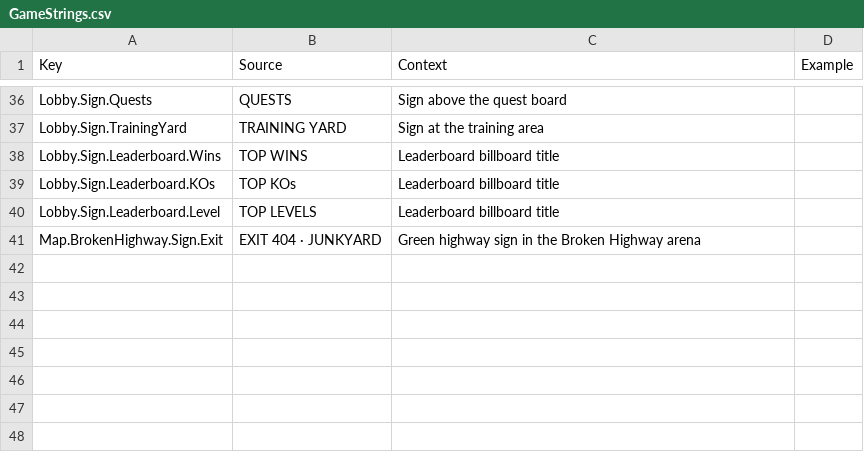
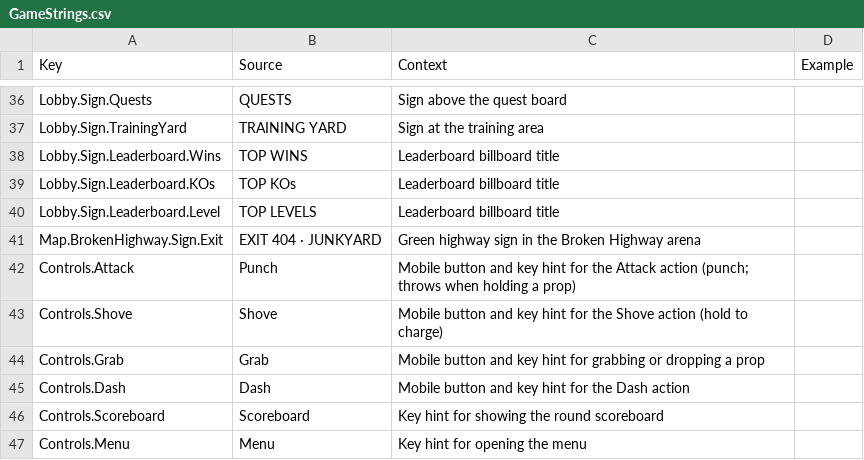
Before and after one commit to xbunny416/House-Brawl, a CSV file: src/localization/GameStrings.csv, drawn as a sheet; only a part is shown, gaps mark what is left out; the diff names each change by its address in the sheet, - before the commit and + after, or states it on an @@ line.

```diff
--- a/src/localization/GameStrings.csv
+++ b/src/localization/GameStrings.csv
+row 42: Controls.Attack | Punch | Mobile button and key hint for the Attack action (punch; throws when holding a prop)
+row 43: Controls.Shove | Shove | Mobile button and key hint for the Shove action (hold to charge)
+row 44: Controls.Grab | Grab | Mobile button and key hint for grabbing or dropping a prop
+row 45: Controls.Dash | Dash | Mobile button and key hint for the Dash action
+row 46: Controls.Scoreboard | Scoreboard | Key hint for showing the round scoreboard
+row 47: Controls.Menu | Menu | Key hint for opening the menu
```
Also changed, not shown: 19 other files.
